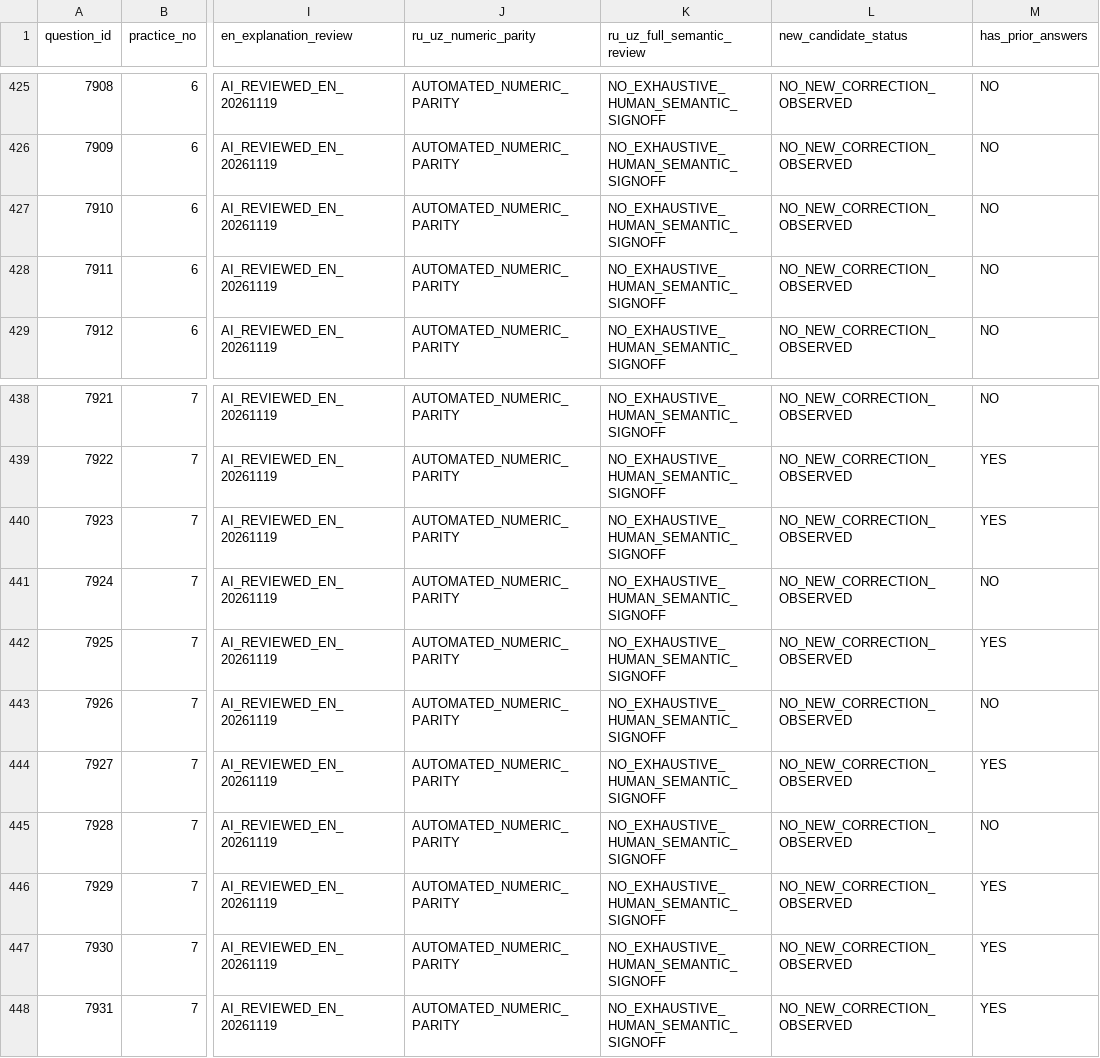
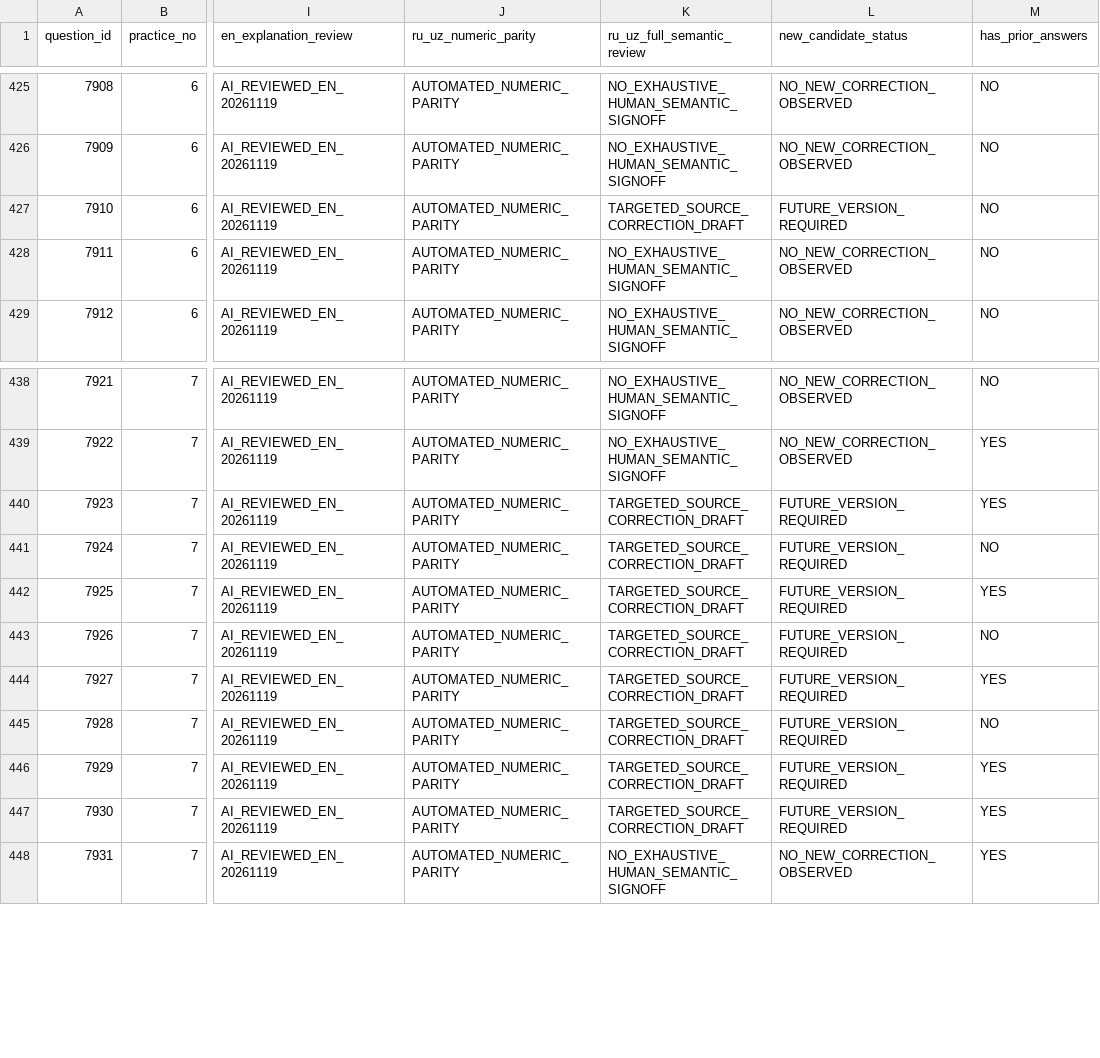
Before and after one commit to jteshaboev1984-ops/iClub_APP, a CSV file: docs/qa/math-practice-v2-all495-itemwise-review-ledger-20261119.csv, drawn as a sheet; only a part is shown, gaps mark what is left out; the diff names each change by its address in the sheet, - before the commit and + after, or states it on an @@ line.

Commit message:
qa(math practice): record 9 corrected difficulty cases and protected historical items in ledger

```diff
--- a/docs/qa/math-practice-v2-all495-itemwise-review-ledger-20261119.csv
+++ b/docs/qa/math-practice-v2-all495-itemwise-review-ledger-20261119.csv
-K427 (ru_uz_full_semantic_review): NO_EXHAUSTIVE_HUMAN_SEMANTIC_SIGNOFF
+K427 (ru_uz_full_semantic_review): TARGETED_SOURCE_CORRECTION_DRAFT
-L427 (new_candidate_status): NO_NEW_CORRECTION_OBSERVED
+L427 (new_candidate_status): FUTURE_VERSION_REQUIRED
-K440:K447 (ru_uz_full_semantic_review): NO_EXHAUSTIVE_HUMAN_SEMANTIC_SIGNOFF
+K440:K447 (ru_uz_full_semantic_review): TARGETED_SOURCE_CORRECTION_DRAFT
-L440:L447 (new_candidate_status): NO_NEW_CORRECTION_OBSERVED
+L440:L447 (new_candidate_status): FUTURE_VERSION_REQUIRED
```
